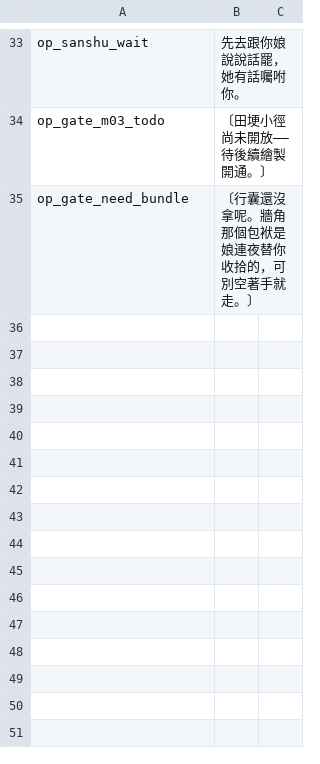
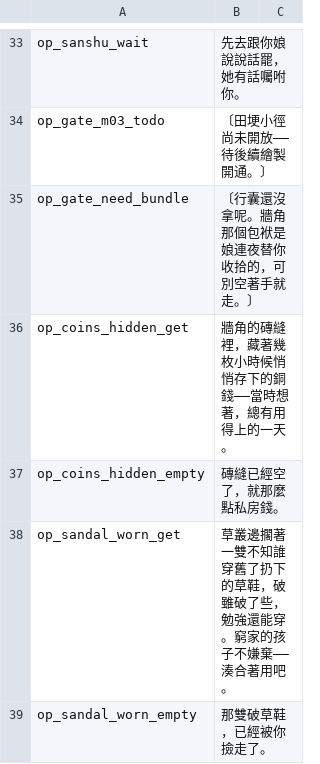
Before and after one commit to bill42362/mortals-journey-rmmz, a TSV file: game/data/Languages.tsv, drawn as a sheet; only a part is shown, gaps mark what is left out; the diff names each change by its address in the sheet, - before the commit and + after, or states it on an @@ line.

```diff
--- a/game/data/Languages.tsv
+++ b/game/data/Languages.tsv
+row 36: op_coins_hidden_get | 牆角的磚縫裡，藏著幾枚小時候悄悄存下的銅錢——當時想著，總有用得上的一天。
+row 37: op_coins_hidden_empty | 磚縫已經空了，就那麼點私房錢。
+row 38: op_sandal_worn_get | 草叢邊擱著一雙不知誰穿舊了扔下的草鞋，破雖破了些，勉強還能穿。窮家的孩子不嫌棄——湊合著用吧。
+row 39: op_sandal_worn_empty | 那雙破草鞋，已經被你撿走了。
```
Also changed, not shown: 5 other files.
